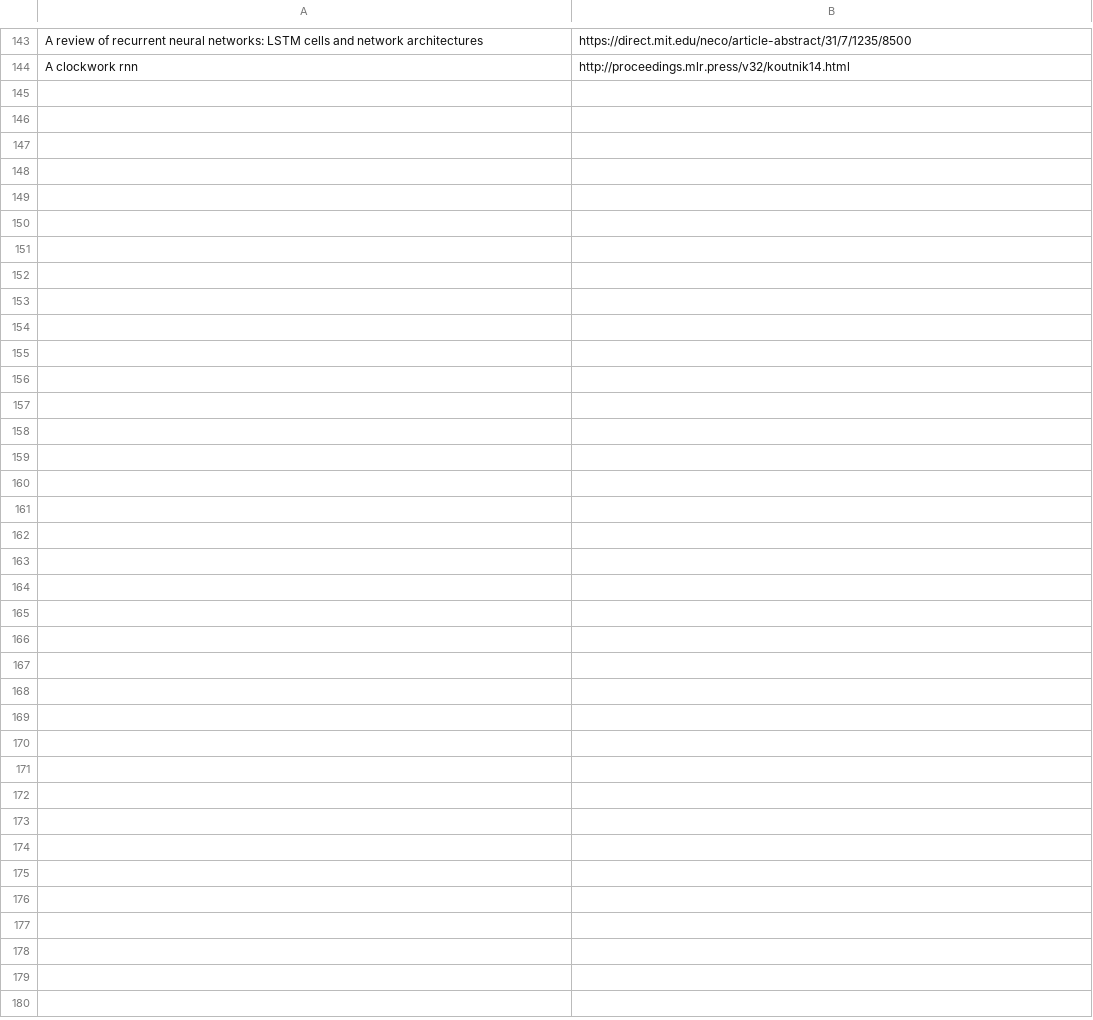
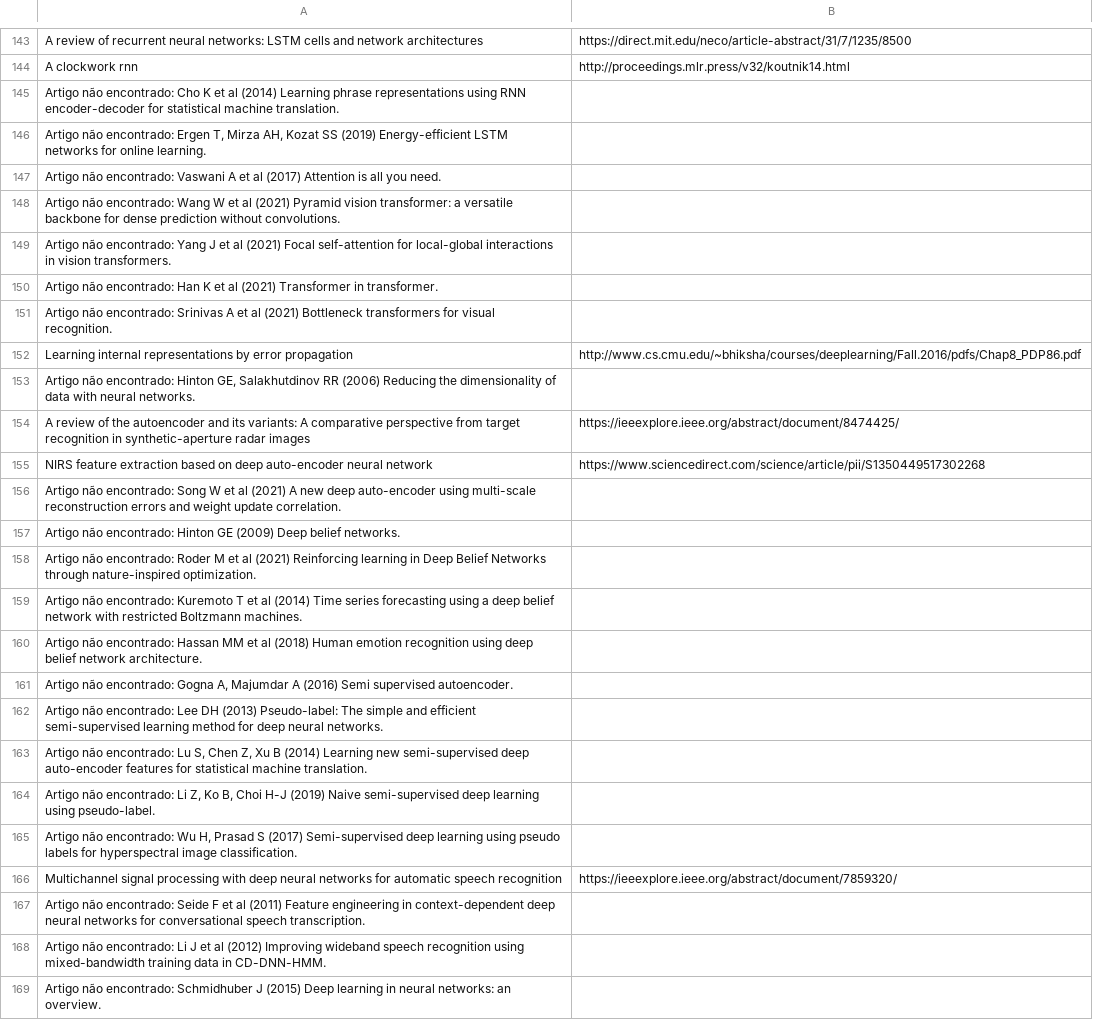
Before and after one commit to BPejon/Masters-Project, a CSV file: artigos.csv, drawn as a sheet; only a part is shown, gaps mark what is left out.

Commit message:
texte com 63 artigos e diferntes contextos

```diff
--- a/artigos.csv
+++ b/artigos.csv
@@ -144 +144,26 @@ A review of recurrent neural networks: LSTM cells and network architectures;http
 A clockwork rnn;http://proceedings.mlr.press/v32/koutnik14.html
+Artigo não encontrado: Cho K et al (2014) Learning phrase representations using RNN encoder-decoder for statistical machine translation.
+Artigo não encontrado: Ergen T, Mirza AH, Kozat SS (2019) Energy-efficient LSTM networks for online learning.
+Artigo não encontrado: Vaswani A et al (2017) Attention is all you need.
+Artigo não encontrado: Wang W et al (2021) Pyramid vision transformer: a versatile backbone for dense prediction without convolutions.
+Artigo não encontrado: Yang J et al (2021) Focal self-attention for local-global interactions in vision transformers.
+Artigo não encontrado: Han K et al (2021) Transformer in transformer.
+Artigo não encontrado: Srinivas A et al (2021) Bottleneck transformers for visual recognition.
+Learning internal representations by error propagation;http://www.cs.cmu.edu/~bhiksha/courses/deeplearning/Fall.2016/pdfs/Chap8_PDP86.pdf
+Artigo não encontrado: Hinton GE, Salakhutdinov RR (2006) Reducing the dimensionality of data with neural networks.
+A review of the autoencoder and its variants: A comparative perspective from target recognition in synthetic-aperture radar images;https://ieeexplore.ieee.org/abstract/document/8474425/
+NIRS feature extraction based on deep auto-encoder neural network;https://www.sciencedirect.com/science/article/pii/S1350449517302268
+Artigo não encontrado: Song W et al (2021) A new deep auto-encoder using multi-scale reconstruction errors and weight update correlation.
+Artigo não encontrado: Hinton GE (2009) Deep belief networks.
+Artigo não encontrado: Roder M et al (2021) Reinforcing learning in Deep Belief Networks through nature-inspired optimization.
+Artigo não encontrado: Kuremoto T et al (2014) Time series forecasting using a deep belief network with restricted Boltzmann machines.
+Artigo não encontrado: Hassan MM et al (2018) Human emotion recognition using deep belief network architecture.
+Artigo não encontrado: Gogna A, Majumdar A (2016) Semi supervised autoencoder.
+Artigo não encontrado: Lee DH (2013) Pseudo-label: The simple and efficient semi-supervised learning method for deep neural networks.
+Artigo não encontrado: Lu S, Chen Z, Xu B (2014) Learning new semi-supervised deep auto-encoder features for statistical machine translation.
+Artigo não encontrado: Li Z, Ko B, Choi H-J (2019) Naive semi-supervised deep learning using pseudo-label.
+Artigo não encontrado: Wu H, Prasad S (2017) Semi-supervised deep learning using pseudo labels for hyperspectral image classification.
+Multichannel signal processing with deep neural networks for automatic speech recognition;https://ieeexplore.ieee.org/abstract/document/7859320/
+Artigo não encontrado: Seide F et al (2011) Feature engineering in context-dependent deep neural networks for conversational speech transcription.
+Artigo não encontrado: Li J et al (2012) Improving wideband speech recognition using mixed-bandwidth training data in CD-DNN-HMM.
+Artigo não encontrado: Schmidhuber J (2015) Deep learning in neural networks: an overview.
```
Also changed, not shown: 7 other files.
